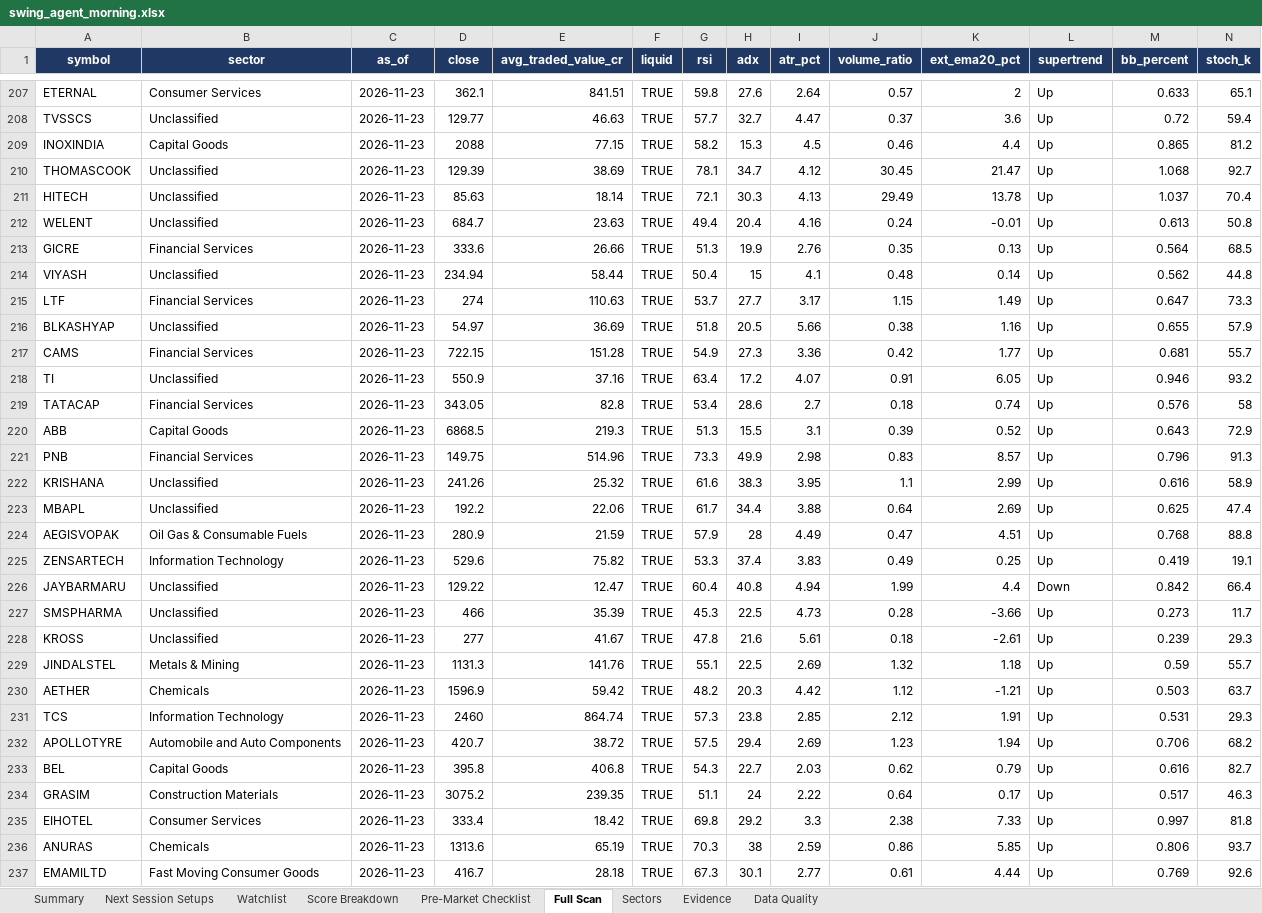
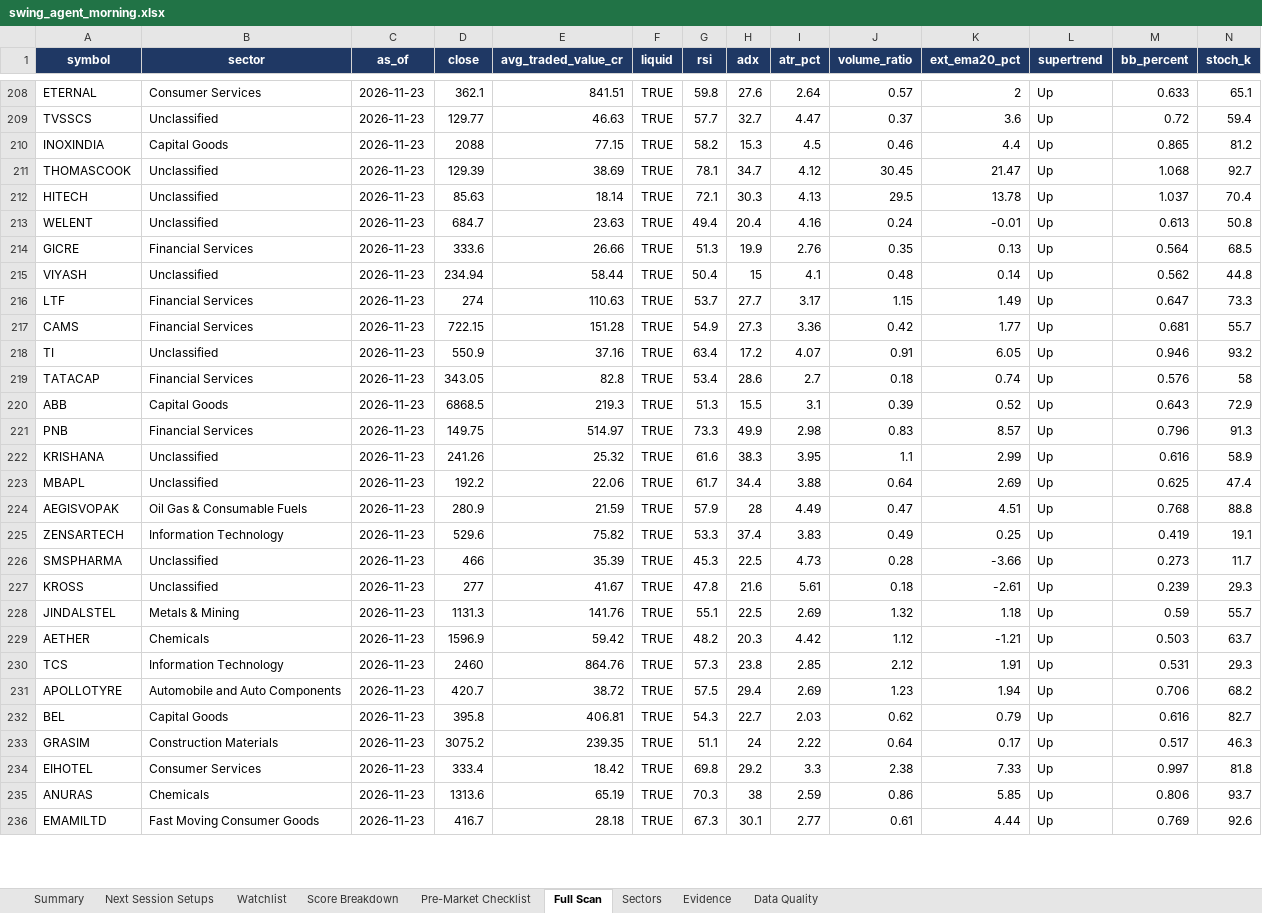
Before and after one commit to KGR1516/Srikanth-swing-trade-agent-fullnse-, an Excel workbook: data/output/history/2026-11-23/swing_agent_morning.xlsx, sheet Full Scan, drawn as a sheet; only a part is shown, gaps mark what is left out; values as stored, in another font and other column widths than the file's, no borders; conditional formats not drawn; removed rows and columns are numbered as before the commit, all else as after; rows hold the shown columns only; the diff covers the shown part only; the diff names each change by its address in the sheet, - before the commit and + after, or states it on an @@ line.

```diff
--- a/data/output/history/2026-11-23/swing_agent_morning.xlsx (sheet Full Scan)
+++ b/data/output/history/2026-11-23/swing_agent_morning.xlsx (sheet Full Scan)
-J212 (volume_ratio): 29.49
+J212 (volume_ratio): 29.5
-row 216: BLKASHYAP | Unclassified | 2026-11-23 | 54.97 | 36.69 | TRUE | 51.8 | 20.5 | 5.66 | 0.38 | 1.16 | Up | 0.655 | 57.9
-E221 (avg_traded_value_cr): 514.96
+E221 (avg_traded_value_cr): 514.97
-row 226: JAYBARMARU | Unclassified | 2026-11-23 | 129.22 | 12.47 | TRUE | 60.4 | 40.8 | 4.94 | 1.99 | 4.4 | Down | 0.842 | 66.4
-E230 (avg_traded_value_cr): 864.74
+E230 (avg_traded_value_cr): 864.76
-E232 (avg_traded_value_cr): 406.8
+E232 (avg_traded_value_cr): 406.81
```
Also changed, not shown: 3 added rows, 1 removed row and 172 edited cells elsewhere in this sheet, sheet Data Quality, sheet Evidence, sheet Next Session Setups, sheet Summary, data/output/swing_agent.xlsx, 3 other files.
